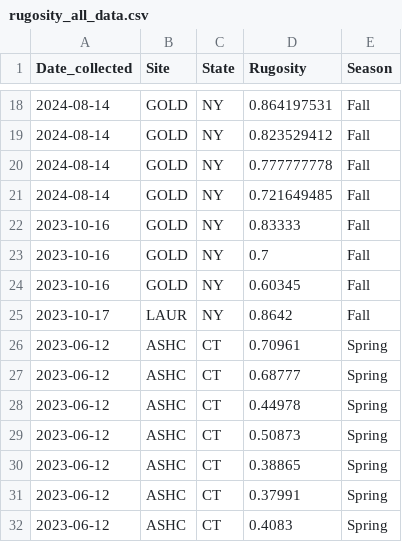
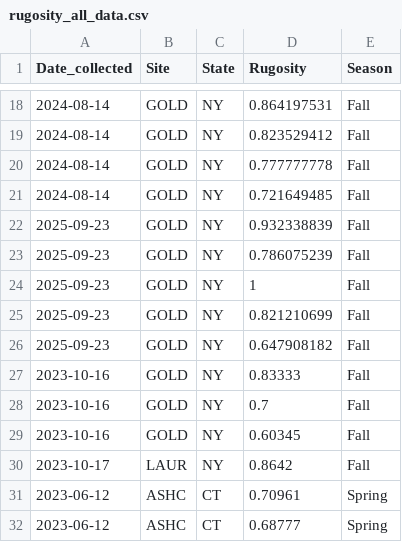
Before and after one commit to NEFSC/EAD-ASEB_EPA_LISS_Disease_Surveillance, a CSV file: Master_files/rugosity_all_data.csv, drawn as a sheet; only a part is shown, gaps mark what is left out; the shorter side is filled out with more unchanged rows.

```diff
--- a/Master_files/rugosity_all_data.csv
+++ b/Master_files/rugosity_all_data.csv
@@ -21,2 +21,7 @@
 2024-08-14,"GOLD","NY",0.721649485,"Fall"
+2025-09-23,"GOLD","NY",0.932338839,"Fall"
+2025-09-23,"GOLD","NY",0.786075239,"Fall"
+2025-09-23,"GOLD","NY",1,"Fall"
+2025-09-23,"GOLD","NY",0.821210699,"Fall"
+2025-09-23,"GOLD","NY",0.647908182,"Fall"
 2023-10-16,"GOLD","NY",0.83333,"Fall"
```
Also changed, not shown: Field_Data_Biological/raw_data/Characteristics/0925GOLD__quadrats - Characteristics.csv.
